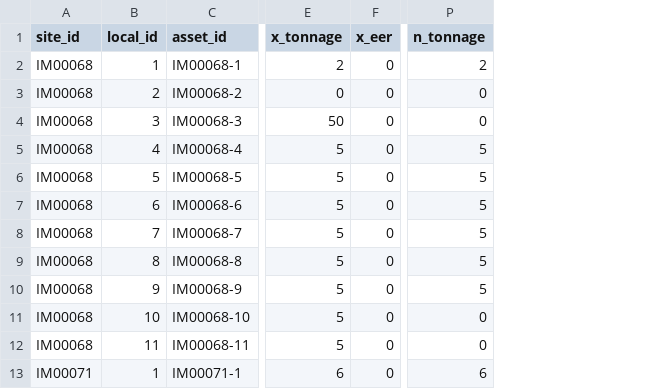
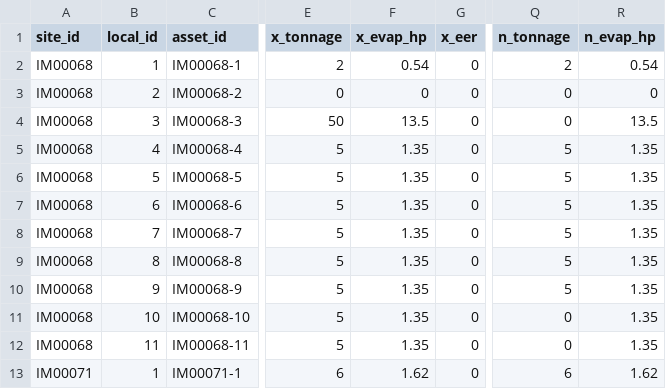
Before and after one commit to dan8239/EnergyModel, a CSV file: EnergyModel/asset_list_input.csv, drawn as a sheet; only a part is shown, gaps mark what is left out; the diff names each change by its address in the sheet, - before the commit and + after, or states it on an @@ line.

Commit message:
Completed: Energy model calculations test input file passes proposal, site, portfolio rollups work
Next Steps:
test with BGHE inputs, verify matches to excel file
simple table output file generation

```diff
--- a/EnergyModel/asset_list_input.csv
+++ b/EnergyModel/asset_list_input.csv
+column F (x_evap_hp), rows 2-13: 0.54 | 0 | 13.5 | 1.35 | 1.35 | 1.35 | 1.35 | 1.35 | 1.35 | 1.35 | 1.35 | 1.62
+column R (n_evap_hp), rows 2-13: 0.54 | 0 | 13.5 | 1.35 | 1.35 | 1.35 | 1.35 | 1.35 | 1.35 | 1.35 | 1.35 | 1.62
```
Also changed, not shown: 12 other files.
